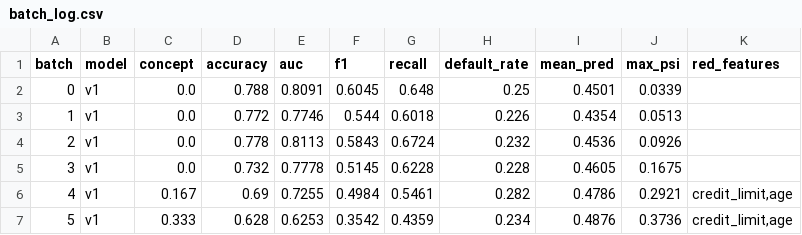
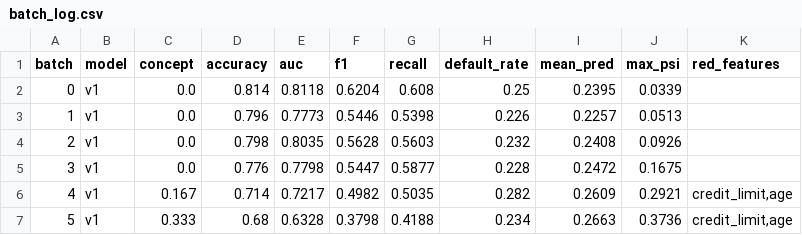
Before and after one commit to Sudeepn1104/MLOPs-Observatory, a CSV file: logs/batch_log.csv, drawn as a sheet; only a part is shown; the diff covers the shown part only.

```diff
--- a/logs/batch_log.csv
+++ b/logs/batch_log.csv
@@ -1,7 +1,7 @@
 batch,model,concept,accuracy,auc,f1,recall,default_rate,mean_pred,max_psi,red_features
-0,v1,0.0,0.788,0.8091,0.6045,0.648,0.25,0.4501,0.0339,
-1,v1,0.0,0.772,0.7746,0.544,0.6018,0.226,0.4354,0.0513,
-2,v1,0.0,0.778,0.8113,0.5843,0.6724,0.232,0.4536,0.0926,
-3,v1,0.0,0.732,0.7778,0.5145,0.6228,0.228,0.4605,0.1675,
-4,v1,0.167,0.69,0.7255,0.4984,0.5461,0.282,0.4786,0.2921,"credit_limit,age"
-5,v1,0.333,0.628,0.6253,0.3542,0.4359,0.234,0.4876,0.3736,"credit_limit,age"
+0,v1,0.0,0.814,0.8118,0.6204,0.608,0.25,0.2395,0.0339,
+1,v1,0.0,0.796,0.7773,0.5446,0.5398,0.226,0.2257,0.0513,
+2,v1,0.0,0.798,0.8035,0.5628,0.5603,0.232,0.2408,0.0926,
+3,v1,0.0,0.776,0.7798,0.5447,0.5877,0.228,0.2472,0.1675,
+4,v1,0.167,0.714,0.7217,0.4982,0.5035,0.282,0.2609,0.2921,"credit_limit,age"
+5,v1,0.333,0.68,0.6328,0.3798,0.4188,0.234,0.2663,0.3736,"credit_limit,age"
```
Also changed, not shown: 20 edited cells elsewhere in this file, 27 other files.
